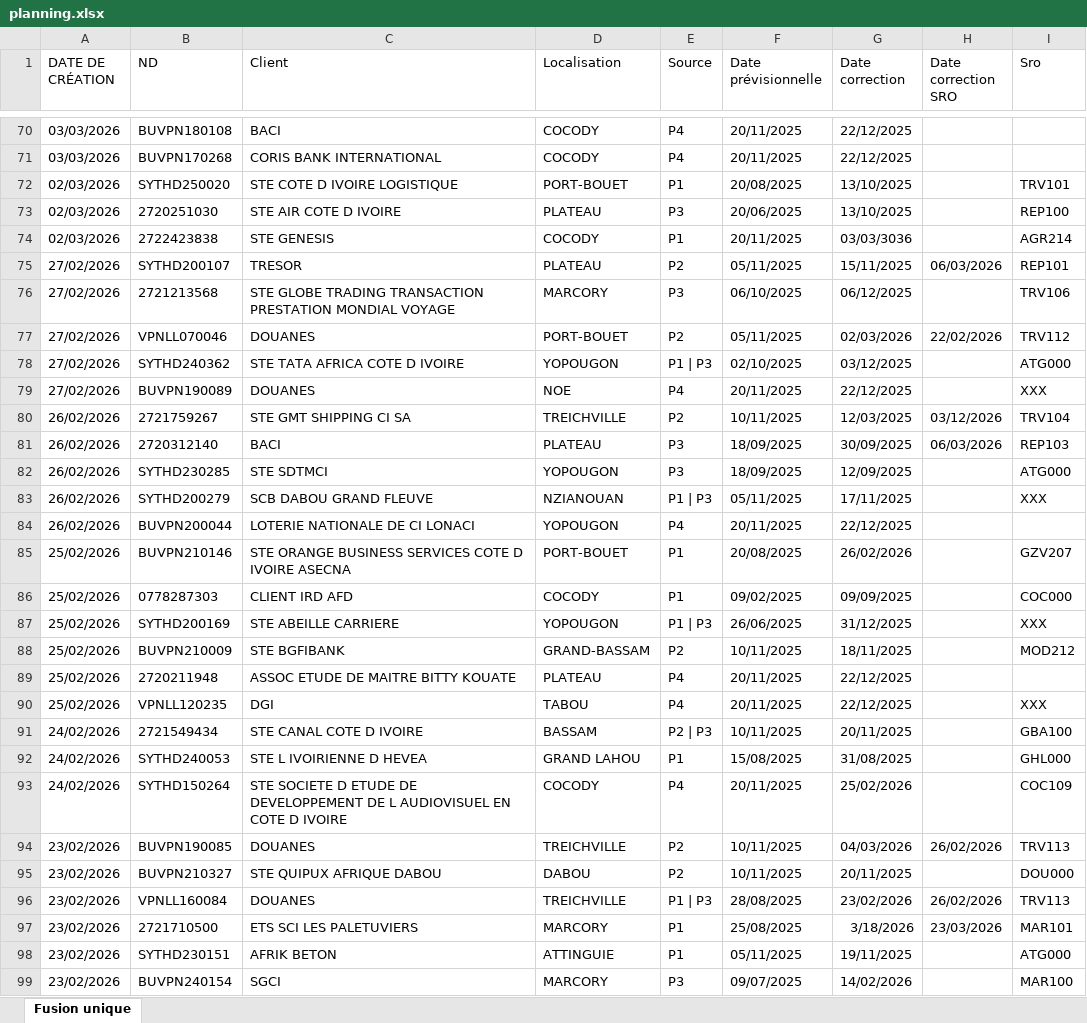
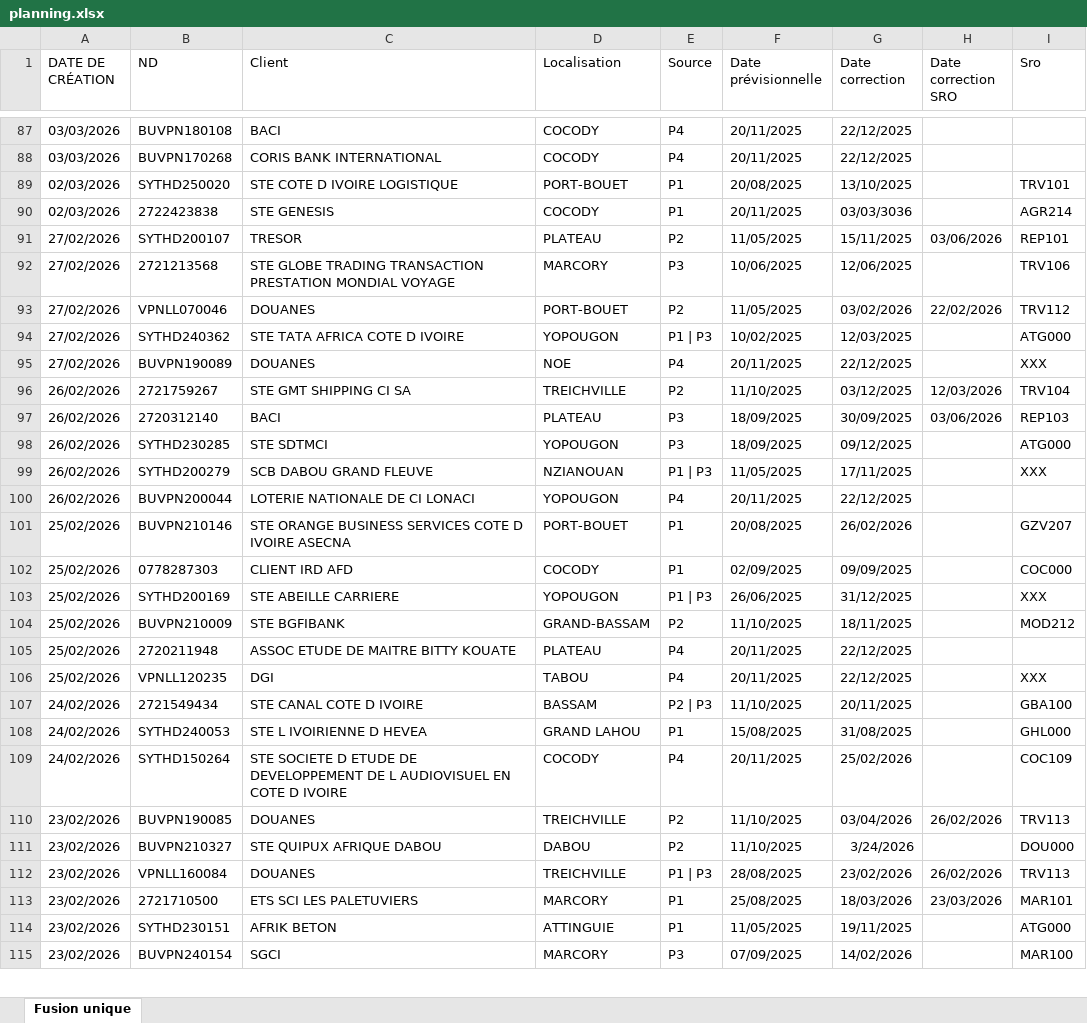
Before and after one commit to deanericthiemele-lab/ddms-site, an Excel workbook: planning.xlsx, sheet Fusion unique, drawn as a sheet; only a part is shown, gaps mark what is left out; values as stored, in another font and other column widths than the file's, no borders; removed rows and columns are numbered as before the commit, all else as after; the diff covers the shown part only; the diff names each change by its address in the sheet, - before the commit and + after, or states it on an @@ line.

Commit message:
Add files via upload

```diff
--- a/planning.xlsx (sheet Fusion unique)
+++ b/planning.xlsx (sheet Fusion unique)
-row 73: 02/03/2026 | 2720251030 | STE AIR COTE D IVOIRE | PLATEAU | P3 | 20/06/2025 | 13/10/2025 |  | REP100
-F91 (Date prévisionnelle): 05/11/2025
+F91 (Date prévisionnelle): 11/05/2025
-H91 (Date correction SRO): 06/03/2026
+H91 (Date correction SRO): 03/06/2026
-F92 (Date prévisionnelle): 06/10/2025
+F92 (Date prévisionnelle): 10/06/2025
-G92 (Date correction): 06/12/2025
+G92 (Date correction): 12/06/2025
-F93 (Date prévisionnelle): 05/11/2025
+F93 (Date prévisionnelle): 11/05/2025
-G93 (Date correction): 02/03/2026
+G93 (Date correction): 03/02/2026
-F94 (Date prévisionnelle): 02/10/2025
+F94 (Date prévisionnelle): 10/02/2025
-G94 (Date correction): 03/12/2025
+G94 (Date correction): 12/03/2025
-F96 (Date prévisionnelle): 10/11/2025
+F96 (Date prévisionnelle): 11/10/2025
-G96 (Date correction): 12/03/2025
+G96 (Date correction): 03/12/2025
-H96 (Date correction SRO): 03/12/2026
+H96 (Date correction SRO): 12/03/2026
-H97 (Date correction SRO): 06/03/2026
+H97 (Date correction SRO): 03/06/2026
-G98 (Date correction): 12/09/2025
+G98 (Date correction): 09/12/2025
-F99 (Date prévisionnelle): 05/11/2025
+F99 (Date prévisionnelle): 11/05/2025
-F102 (Date prévisionnelle): 09/02/2025
+F102 (Date prévisionnelle): 02/09/2025
-F104 (Date prévisionnelle): 10/11/2025
+F104 (Date prévisionnelle): 11/10/2025
-F107 (Date prévisionnelle): 10/11/2025
+F107 (Date prévisionnelle): 11/10/2025
-F110:F111 (Date prévisionnelle): 10/11/2025
+F110:F111 (Date prévisionnelle): 11/10/2025
-G110 (Date correction): 04/03/2026
+G110 (Date correction): 03/04/2026
-G111 (Date correction): 20/11/2025
+G111 (Date correction): 3/24/2026
-G113 (Date correction): 3/18/2026
+G113 (Date correction): 18/03/2026
-F114 (Date prévisionnelle): 05/11/2025
+F114 (Date prévisionnelle): 11/05/2025
-F115 (Date prévisionnelle): 09/07/2025
+F115 (Date prévisionnelle): 07/09/2025
```
Also changed, not shown: 31 added rows, 30 removed rows and 628 edited cells elsewhere in this sheet.
